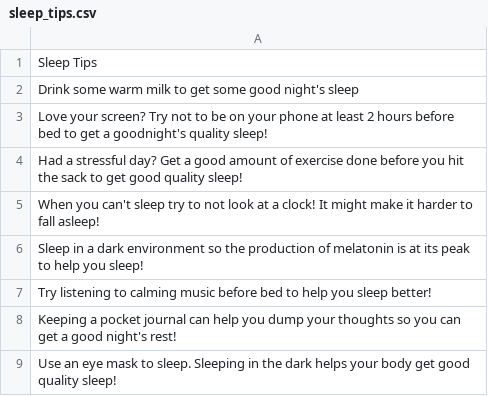
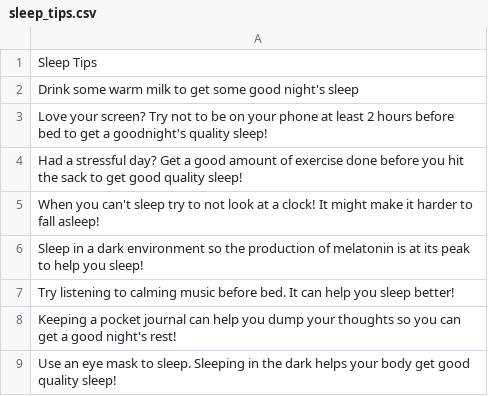
Before and after one commit to jessicacliong/JessicaLiong_T1A3, a CSV file: src/sleep_tips.csv, drawn as a sheet.

```diff
--- a/src/sleep_tips.csv
+++ b/src/sleep_tips.csv
@@ -6,3 +6,3 @@ When you can't sleep try to not look at a clock! It might make it harder to fall
 Sleep in a dark environment so the production of melatonin is at its peak to help you sleep!
-Try listening to calming music before bed to help you sleep better!
+Try listening to calming music before bed. It can help you sleep better!
 Keeping a pocket journal can help you dump your thoughts so you can get a good night's rest!
```
Also changed, not shown: src/user_information.csv, 1 other file.
